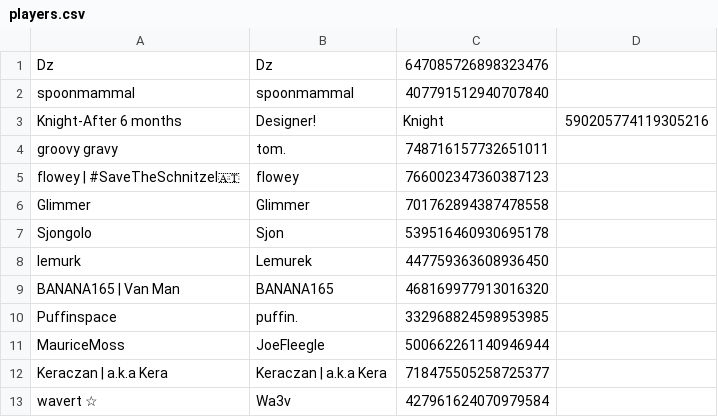
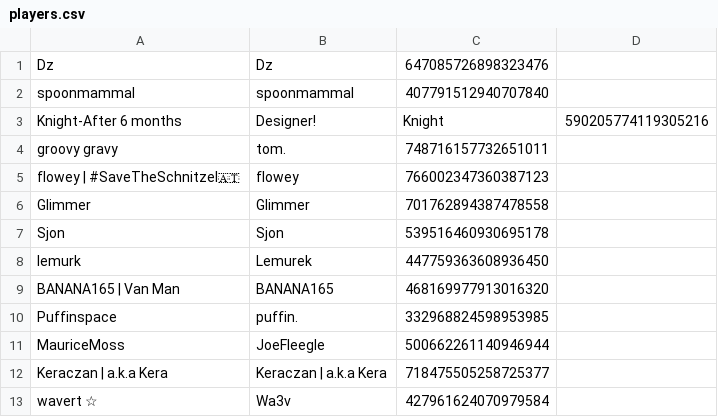
Before and after one commit to eyezayugh-rl/Scrubbys-Garage, a CSV file: Players/players.csv, drawn as a sheet; only a part is shown.

Commit message:
Updated Players

```diff
--- a/Players/players.csv
+++ b/Players/players.csv
@@ -6,3 +6,3 @@ flowey | #SaveTheSchnitzel🇦🇹,flowey,766002347360387123
 Glimmer,Glimmer,701762894387478558
-Sjongolo,Sjon,539516460930695178
+Sjon,Sjon,539516460930695178
 lemurk,Lemurek,447759363608936450
```
